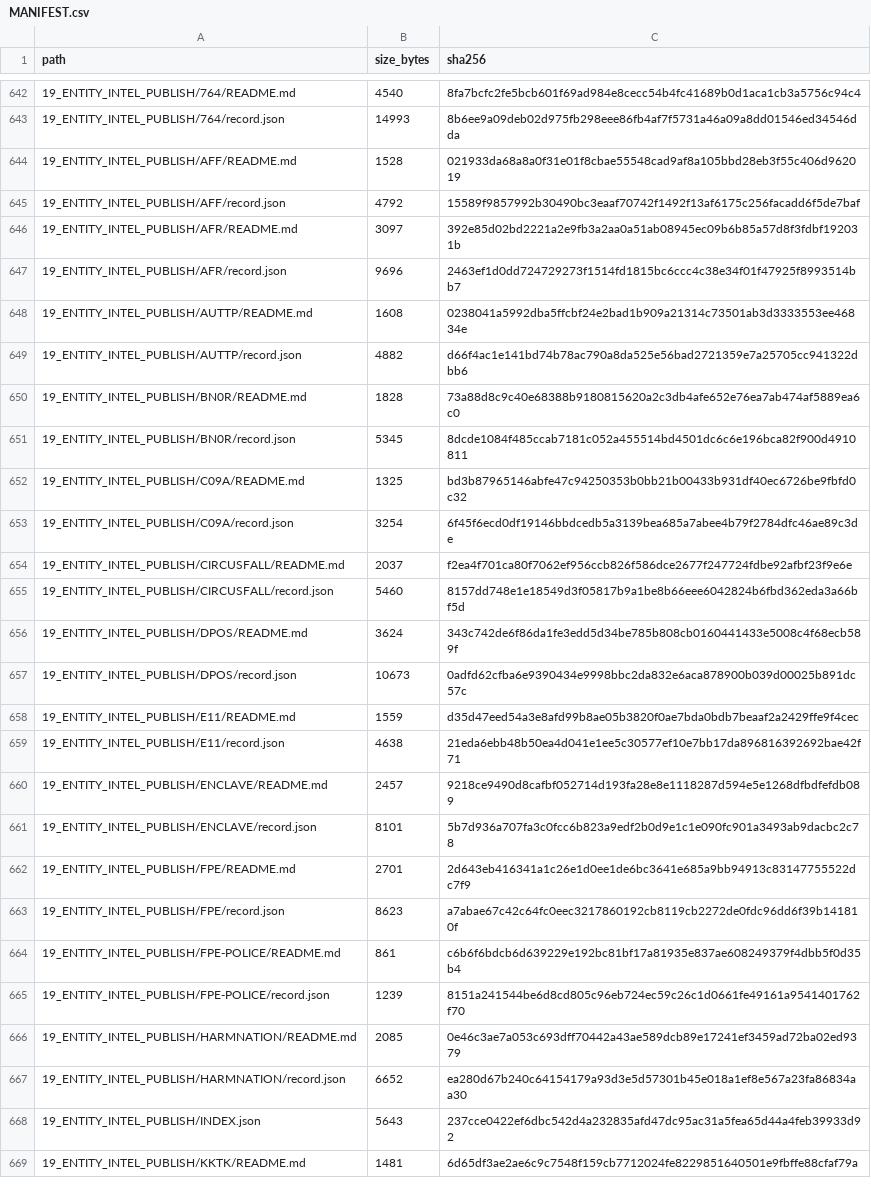
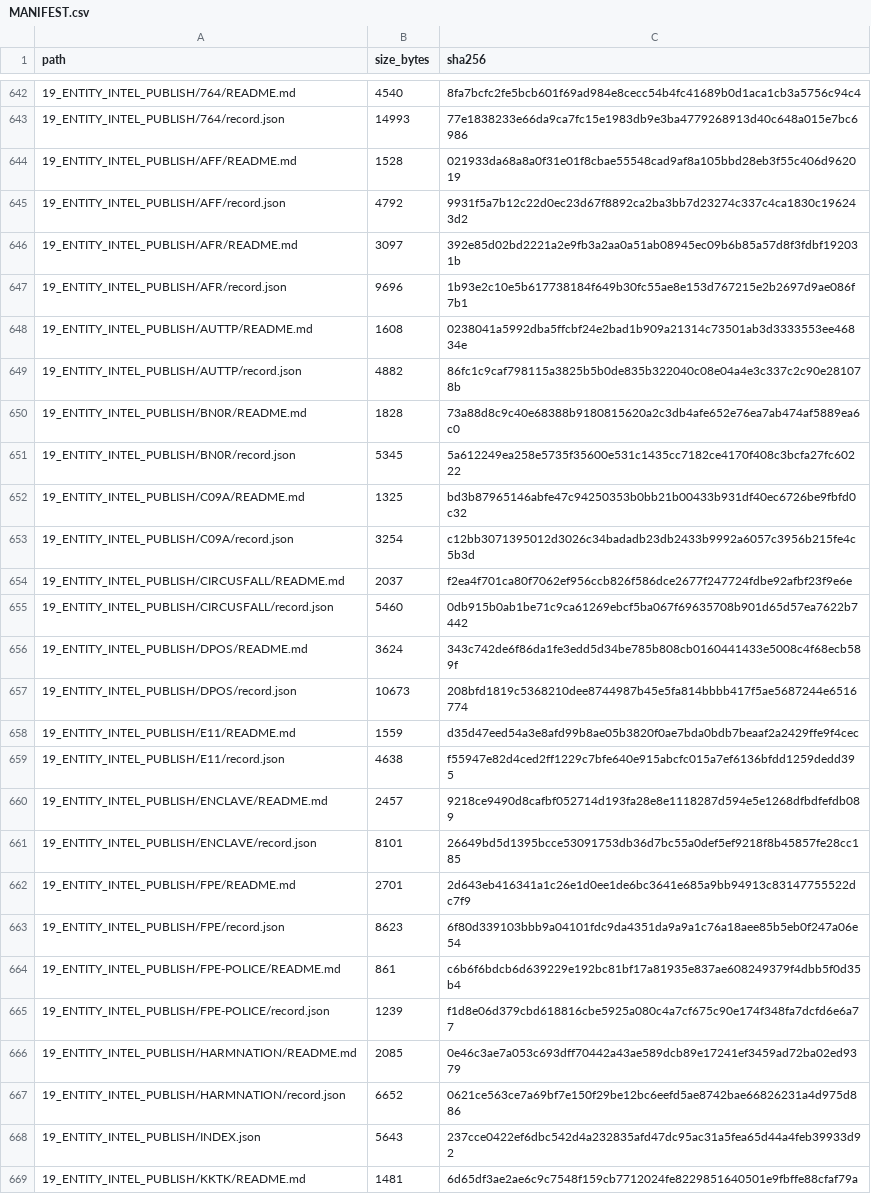
Before and after one commit to WinterGate-IC/UTTP, a CSV file: 00_READ_FIRST/MANIFEST.csv, drawn as a sheet; only a part is shown, gaps mark what is left out; the diff covers the shown part only.

```diff
--- a/00_READ_FIRST/MANIFEST.csv
+++ b/00_READ_FIRST/MANIFEST.csv
@@ -642,27 +642,27 @@ path,size_bytes,sha256
 19_ENTITY_INTEL_PUBLISH/764/README.md,4540,8fa7bcfc2fe5bcb601f69ad984e8cecc54b4fc41689b0d1aca1cb3a5756c94c4
-19_ENTITY_INTEL_PUBLISH/764/record.json,14993,8b6ee9a09deb02d975fb298eee86fb4af7f5731a46a09a8dd01546ed34546dda
+19_ENTITY_INTEL_PUBLISH/764/record.json,14993,77e1838233e66da9ca7fc15e1983db9e3ba4779268913d40c648a015e7bc6986
 19_ENTITY_INTEL_PUBLISH/AFF/README.md,1528,021933da68a8a0f31e01f8cbae55548cad9af8a105bbd28eb3f55c406d962019
-19_ENTITY_INTEL_PUBLISH/AFF/record.json,4792,15589f9857992b30490bc3eaaf70742f1492f13af6175c256facadd6f5de7baf
+19_ENTITY_INTEL_PUBLISH/AFF/record.json,4792,9931f5a7b12c22d0ec23d67f8892ca2ba3bb7d23274c337c4ca1830c196243d2
 19_ENTITY_INTEL_PUBLISH/AFR/README.md,3097,392e85d02bd2221a2e9fb3a2aa0a51ab08945ec09b6b85a57d8f3fdbf192031b
-19_ENTITY_INTEL_PUBLISH/AFR/record.json,9696,2463ef1d0dd724729273f1514fd1815bc6ccc4c38e34f01f47925f8993514bb7
+19_ENTITY_INTEL_PUBLISH/AFR/record.json,9696,1b93e2c10e5b617738184f649b30fc55ae8e153d767215e2b2697d9ae086f7b1
 19_ENTITY_INTEL_PUBLISH/AUTTP/README.md,1608,0238041a5992dba5ffcbf24e2bad1b909a21314c73501ab3d3333553ee46834e
-19_ENTITY_INTEL_PUBLISH/AUTTP/record.json,4882,d66f4ac1e141bd74b78ac790a8da525e56bad2721359e7a25705cc941322dbb6
+19_ENTITY_INTEL_PUBLISH/AUTTP/record.json,4882,86fc1c9caf798115a3825b5b0de835b322040c08e04a4e3c337c2c90e281078b
 19_ENTITY_INTEL_PUBLISH/BN0R/README.md,1828,73a88d8c9c40e68388b9180815620a2c3db4afe652e76ea7ab474af5889ea6c0
-19_ENTITY_INTEL_PUBLISH/BN0R/record.json,5345,8dcde1084f485ccab7181c052a455514bd4501dc6c6e196bca82f900d4910811
+19_ENTITY_INTEL_PUBLISH/BN0R/record.json,5345,5a612249ea258e5735f35600e531c1435cc7182ce4170f408c3bcfa27fc60222
 19_ENTITY_INTEL_PUBLISH/C09A/README.md,1325,bd3b87965146abfe47c94250353b0bb21b00433b931df40ec6726be9fbfd0c32
-19_ENTITY_INTEL_PUBLISH/C09A/record.json,3254,6f45f6ecd0df19146bbdcedb5a3139bea685a7abee4b79f2784dfc46ae89c3de
+19_ENTITY_INTEL_PUBLISH/C09A/record.json,3254,c12bb3071395012d3026c34badadb23db2433b9992a6057c3956b215fe4c5b3d
 19_ENTITY_INTEL_PUBLISH/CIRCUSFALL/README.md,2037,f2ea4f701ca80f7062ef956ccb826f586dce2677f247724fdbe92afbf23f9e6e
-19_ENTITY_INTEL_PUBLISH/CIRCUSFALL/record.json,5460,8157dd748e1e18549d3f05817b9a1be8b66eee6042824b6fbd362eda3a66bf5d
+19_ENTITY_INTEL_PUBLISH/CIRCUSFALL/record.json,5460,0db915b0ab1be71c9ca61269ebcf5ba067f69635708b901d65d57ea7622b7442
 19_ENTITY_INTEL_PUBLISH/DPOS/README.md,3624,343c742de6f86da1fe3edd5d34be785b808cb0160441433e5008c4f68ecb589f
-19_ENTITY_INTEL_PUBLISH/DPOS/record.json,10673,0adfd62cfba6e9390434e9998bbc2da832e6aca878900b039d00025b891dc57c
+19_ENTITY_INTEL_PUBLISH/DPOS/record.json,10673,208bfd1819c5368210dee8744987b45e5fa814bbbb417f5ae5687244e6516774
 19_ENTITY_INTEL_PUBLISH/E11/README.md,1559,d35d47eed54a3e8afd99b8ae05b3820f0ae7bda0bdb7beaaf2a2429ffe9f4cec
-19_ENTITY_INTEL_PUBLISH/E11/record.json,4638,21eda6ebb48b50ea4d041e1ee5c30577ef10e7bb17da896816392692bae42f71
+19_ENTITY_INTEL_PUBLISH/E11/record.json,4638,f55947e82d4ced2ff1229c7bfe640e915abcfc015a7ef6136bfdd1259dedd395
 19_ENTITY_INTEL_PUBLISH/ENCLAVE/README.md,2457,9218ce9490d8cafbf052714d193fa28e8e1118287d594e5e1268dfbdfefdb089
-19_ENTITY_INTEL_PUBLISH/ENCLAVE/record.json,8101,5b7d936a707fa3c0fcc6b823a9edf2b0d9e1c1e090fc901a3493ab9dacbc2c78
+19_ENTITY_INTEL_PUBLISH/ENCLAVE/record.json,8101,26649bd5d1395bcce53091753db36d7bc55a0def5ef9218f8b45857fe28cc185
 19_ENTITY_INTEL_PUBLISH/FPE/README.md,2701,2d643eb416341a1c26e1d0ee1de6bc3641e685a9bb94913c83147755522dc7f9
-19_ENTITY_INTEL_PUBLISH/FPE/record.json,8623,a7abae67c42c64fc0eec3217860192cb8119cb2272de0fdc96dd6f39b141810f
+19_ENTITY_INTEL_PUBLISH/FPE/record.json,8623,6f80d339103bbb9a04101fdc9da4351da9a9a1c76a18aee85b5eb0f247a06e54
 19_ENTITY_INTEL_PUBLISH/FPE-POLICE/README.md,861,c6b6f6bdcb6d639229e192bc81bf17a81935e837ae608249379f4dbb5f0d35b4
-19_ENTITY_INTEL_PUBLISH/FPE-POLICE/record.json,1239,8151a241544be6d8cd805c96eb724ec59c26c1d0661fe49161a9541401762f70
+19_ENTITY_INTEL_PUBLISH/FPE-POLICE/record.json,1239,f1d8e06d379cbd618816cbe5925a080c4a7cf675c90e174f348fa7dcfd6e6a77
 19_ENTITY_INTEL_PUBLISH/HARMNATION/README.md,2085,0e46c3ae7a053c693dff70442a43ae589dcb89e17241ef3459ad72ba02ed9379
-19_ENTITY_INTEL_PUBLISH/HARMNATION/record.json,6652,ea280d67b240c64154179a93d3e5d57301b45e018a1ef8e567a23fa86834aa30
+19_ENTITY_INTEL_PUBLISH/HARMNATION/record.json,6652,0621ce563ce7a69bf7e150f29be12bc6eefd5ae8742bae66826231a4d975d886
 19_ENTITY_INTEL_PUBLISH/INDEX.json,5643,237cce0422ef6dbc542d4a232835afd47dc95ac31a5fea65d44a4feb39933d92
```
Also changed, not shown: 31 edited cells elsewhere in this file, 33 other files.
